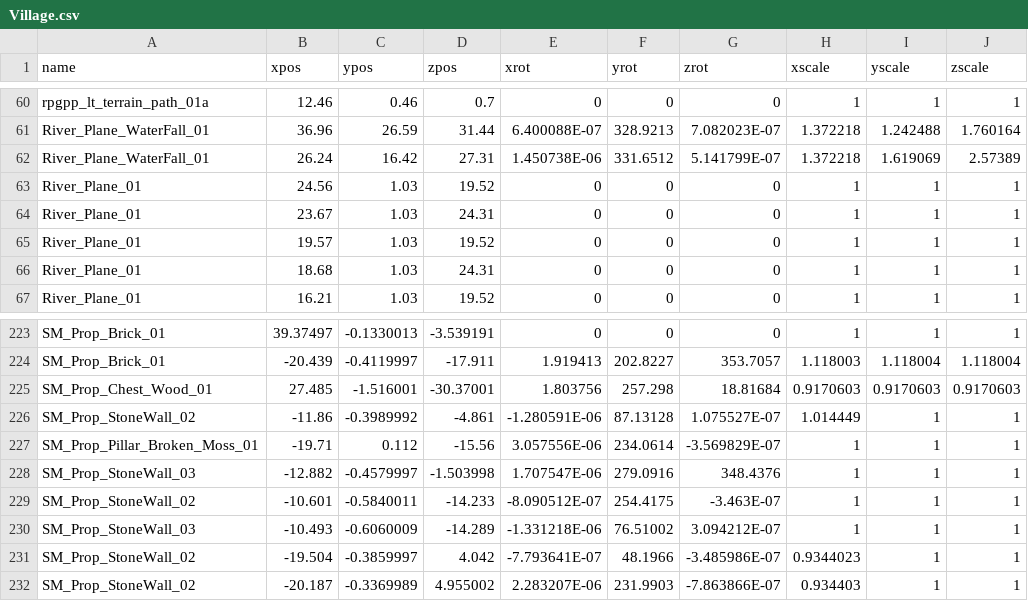
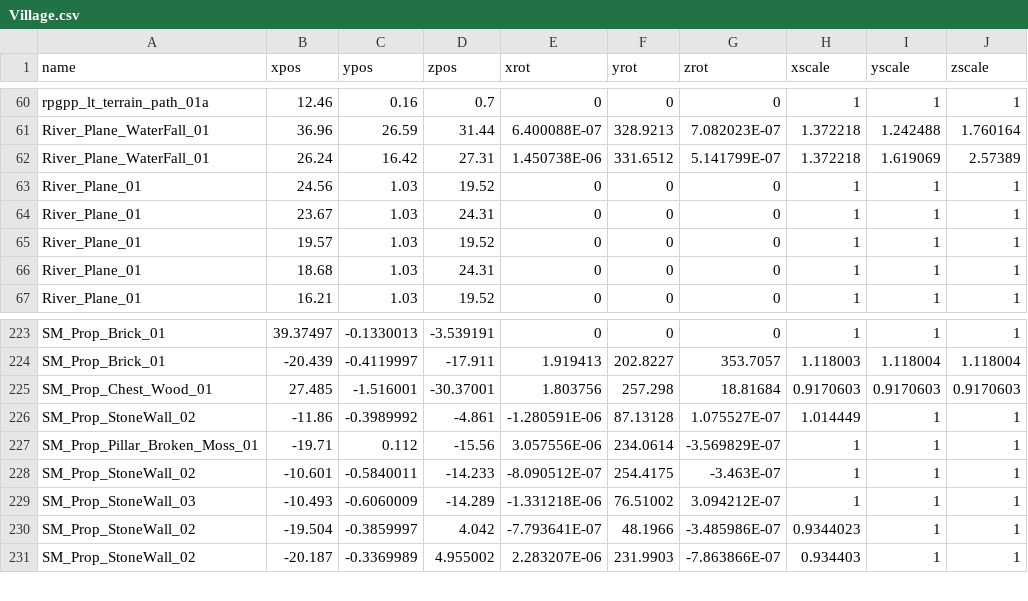
Before and after one commit to mhoow6/Portfolio-3D-Single-Game, a CSV file: Assets/Resources/Tables/Village.csv, drawn as a sheet; only a part is shown, gaps mark what is left out; the diff covers the shown part only; the diff names each change by its address in the sheet, - before the commit and + after, or states it on an @@ line.

```diff
--- a/Assets/Resources/Tables/Village.csv
+++ b/Assets/Resources/Tables/Village.csv
-C60 (ypos): 0.46
+C60 (ypos): 0.16
-row 228: SM_Prop_StoneWall_03 | -12.882 | -0.4579997 | -1.503998 | 1.707547E-06 | 279.0916 | 348.4376 | 1 | 1 | 1
```
Also changed, not shown: 27 edited cells elsewhere in this file, Assets/Resources/Tables/PlayerInfo.csv, 1 other file.
